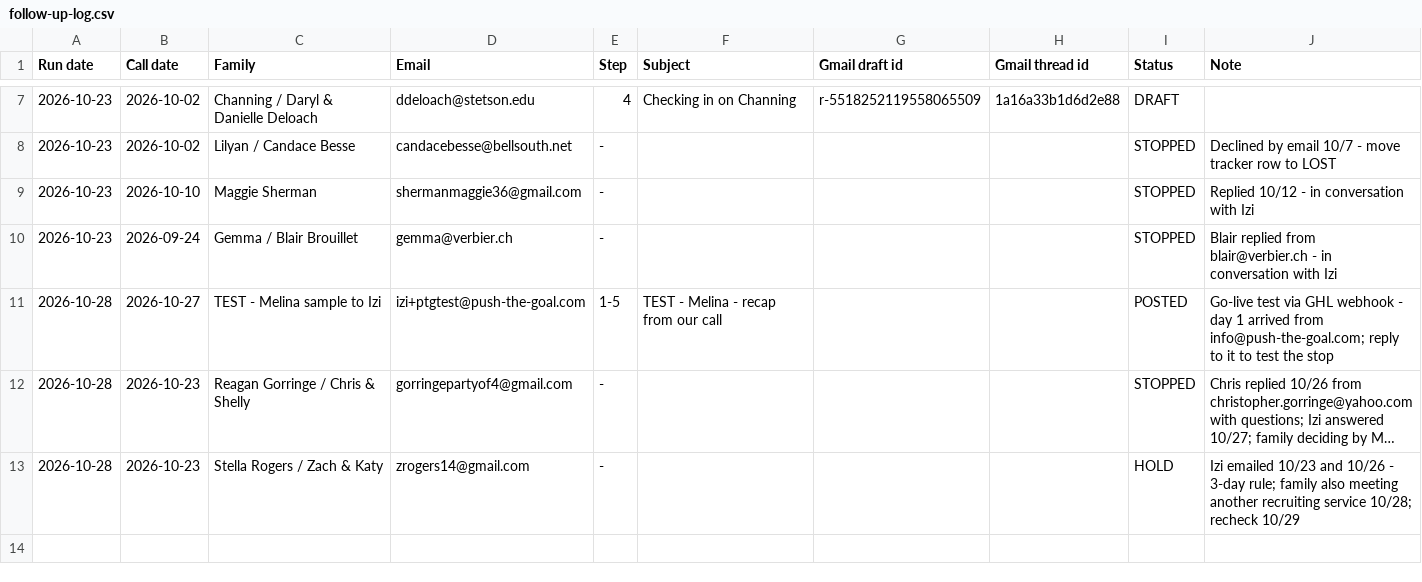
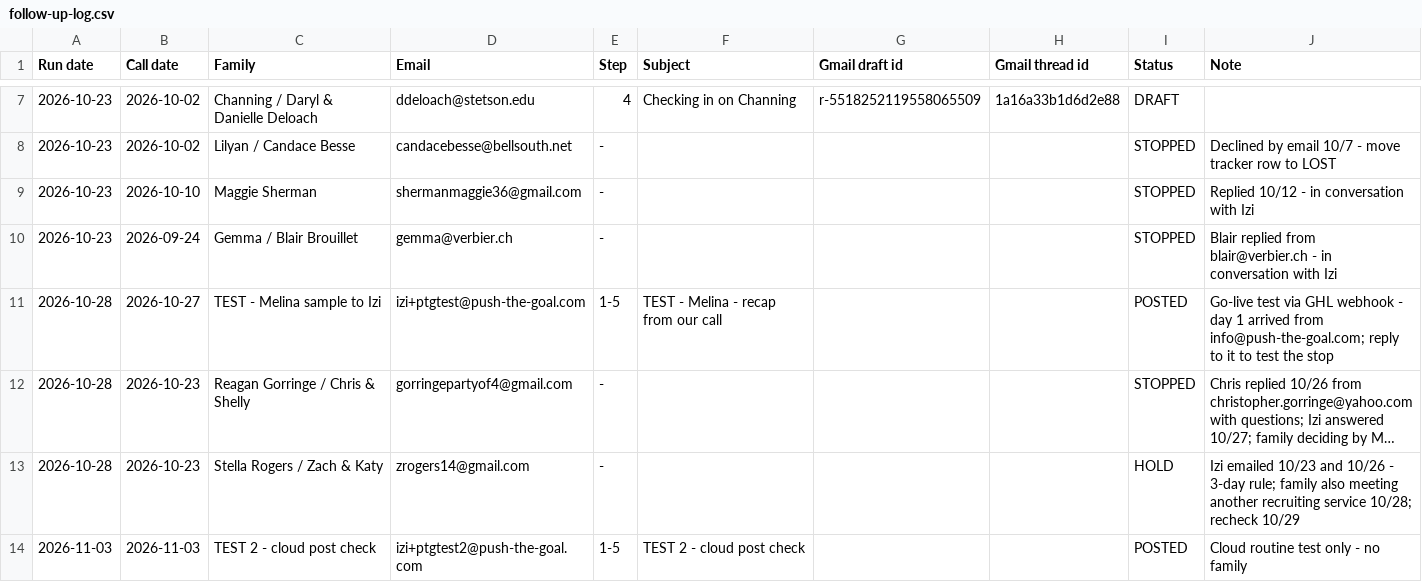
Before and after one commit to PushTheGoal/push-the-goal, a CSV file: sales/follow-up-log.csv, drawn as a sheet; only a part is shown, gaps mark what is left out; long unchanged cells end in ….

```diff
--- a/sales/follow-up-log.csv
+++ b/sales/follow-up-log.csv
@@ -13 +13,2 @@ Run date,Call date,Family,Email,Step,Subject,Gmail draft id,Gmail thread id,Stat
 2026-10-28,2026-10-23,Stella Rogers / Zach & Katy,zrogers14@gmail.com,-,,,,HOLD,Izi emailed 10/23 and 10/26 - 3-day rule; family also meeting another recruiting service 10/28; recheck 10/29
+2026-11-03,2026-11-03,TEST 2 - cloud post check,izi+ptgtest2@push-the-goal.com,1-5,TEST 2 - cloud post check,,,POSTED,Cloud routine test only - no family
```
